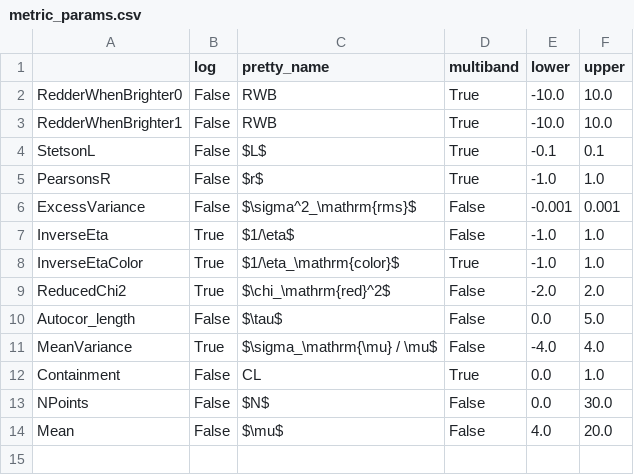
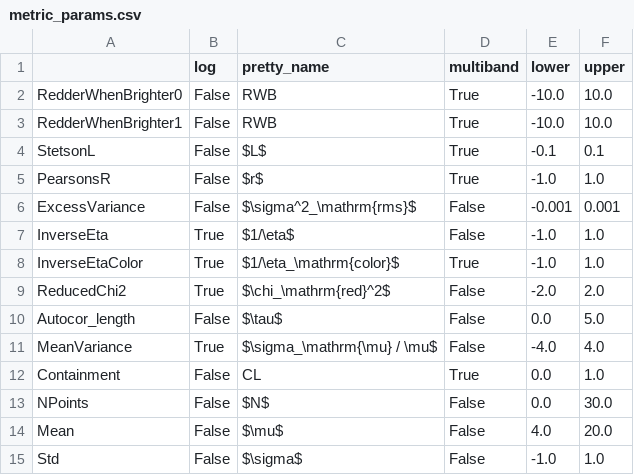
Before and after one commit to JannisNe/airgn, a CSV file: ampel/airgn/t3/metric_params.csv, drawn as a sheet.

Commit message:
add Std

```diff
--- a/ampel/airgn/t3/metric_params.csv
+++ b/ampel/airgn/t3/metric_params.csv
@@ -14 +14,2 @@ NPoints,False,$N$,False,0.0,30.0
 Mean,False,$\mu$,False,4.0,20.0
+Std,False,$\sigma$,False,-1.0,1.0
```
